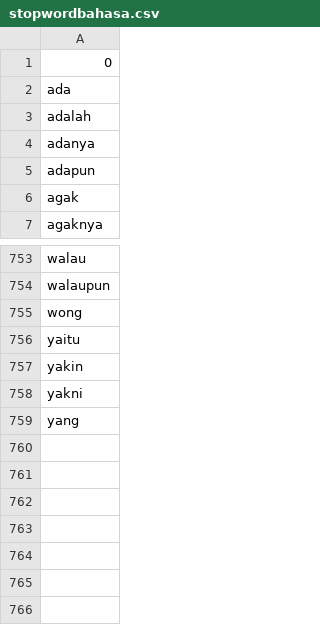
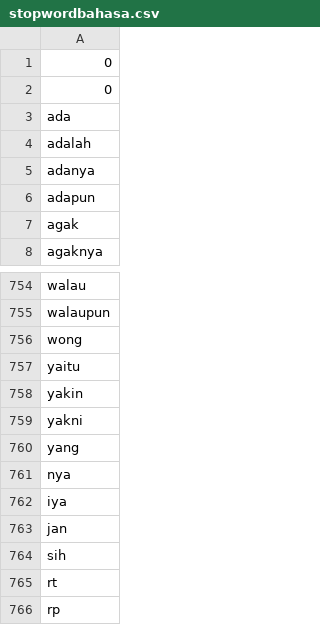
Before and after one commit to syahvan/indo-toxic-comment-classification, a CSV file: data/stopwordbahasa.csv, drawn as a sheet; only a part is shown, gaps mark what is left out; the diff names each change by its address in the sheet, - before the commit and + after, or states it on an @@ line.

Commit message:
Add Stopword

```diff
--- a/data/stopwordbahasa.csv
+++ b/data/stopwordbahasa.csv
+row 2: 0
+row 761: nya
+row 762: iya
+row 763: jan
+row 764: sih
+row 765: rt
+row 766: rp
```
